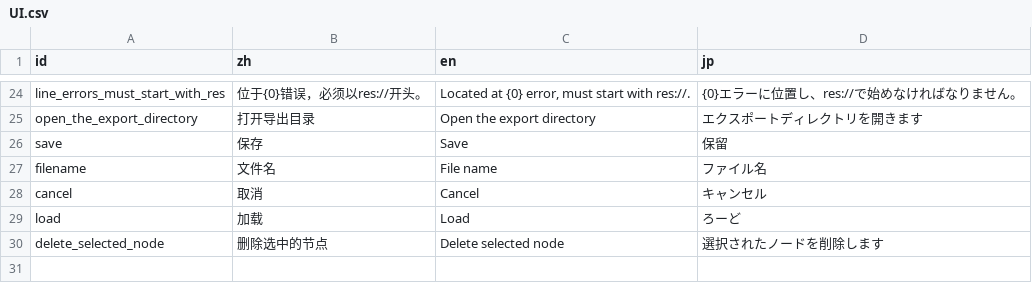
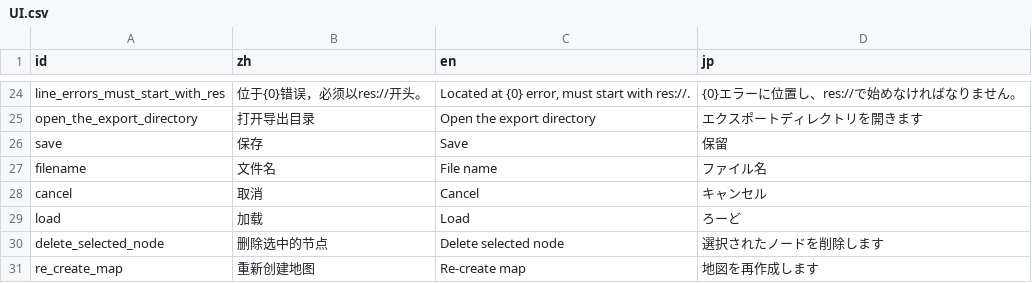
Before and after one commit to Cold-Mint/Traveller, a CSV file: locals/UI.csv, drawn as a sheet; only a part is shown, gaps mark what is left out; the diff names each change by its address in the sheet, - before the commit and + after, or states it on an @@ line.

```diff
--- a/locals/UI.csv
+++ b/locals/UI.csv
+row 31: re_create_map | 重新创建地图 | Re-create map | 地図を再作成します
```
Also changed, not shown: 8 other files.
